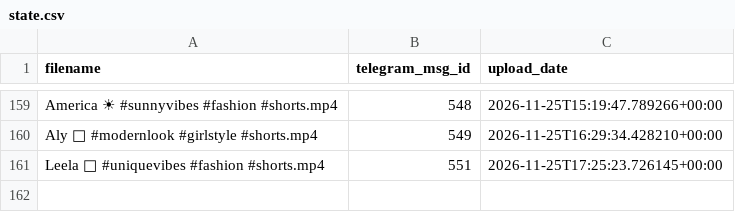
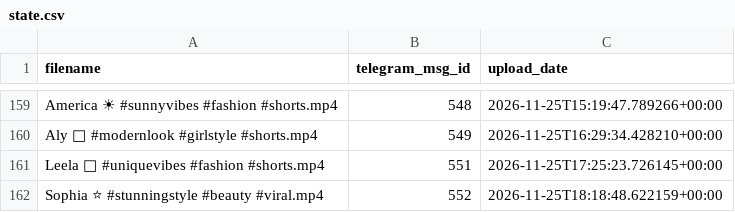
Before and after one commit to valyajohn/telegram-autoposter-github, a CSV file: state/state.csv, drawn as a sheet; only a part is shown, gaps mark what is left out.

```diff
--- a/state/state.csv
+++ b/state/state.csv
@@ -161 +161,2 @@ Aly 🖤 #modernlook #girlstyle #shorts.mp4,549,2026-11-25T16:29:34.428210+00:00
 Leela 🦚 #uniquevibes #fashion #shorts.mp4,551,2026-11-25T17:25:23.726145+00:00
+Sophia ⭐ #stunningstyle #beauty #viral.mp4,552,2026-11-25T18:18:48.622159+00:00
```
